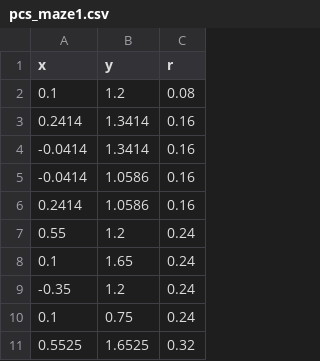
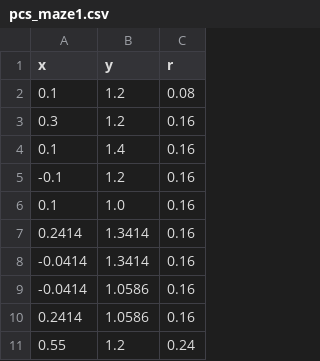
Before and after one commit to biorobaw/Multiscale-V2, a CSV file: experiments/pc_layers/pcs_maze1.csv, drawn as a sheet; only a part is shown; the shorter side is filled out with more unchanged rows; the diff names each change by its address in the sheet, - before the commit and + after, or states it on an @@ line.

Commit message:
modified non uniform layer maze 1

```diff
--- a/experiments/pc_layers/pcs_maze1.csv
+++ b/experiments/pc_layers/pcs_maze1.csv
+row 3: 0.3 | 1.2 | 0.16
+row 4: 0.1 | 1.4 | 0.16
+row 5: -0.1 | 1.2 | 0.16
+row 6: 0.1 | 1.0 | 0.16
```
